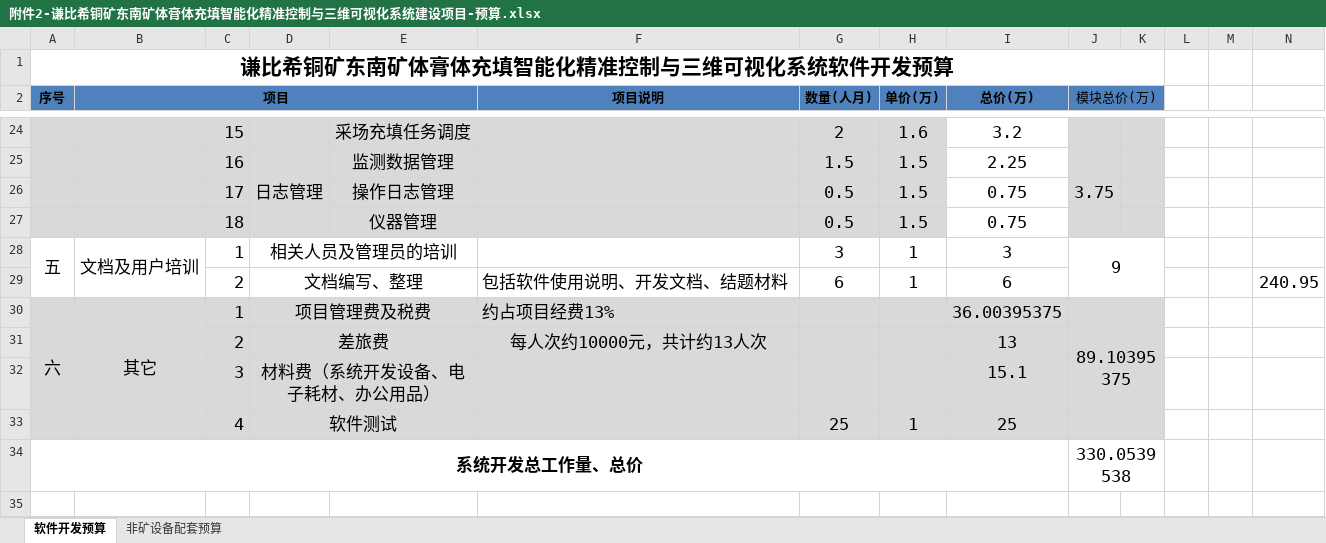
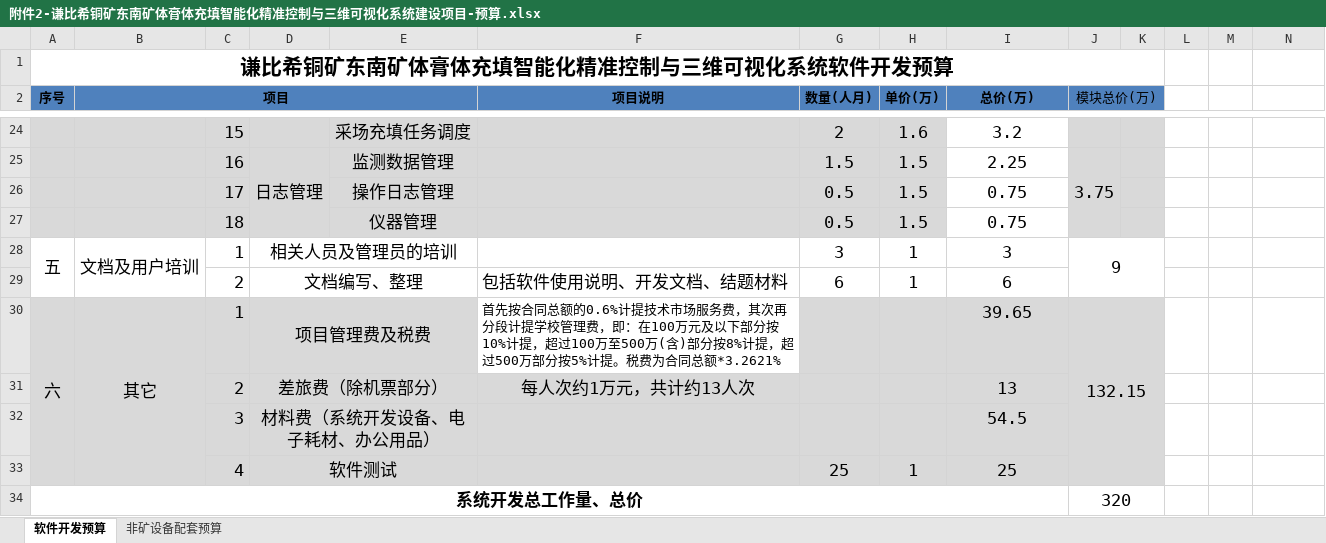
Before and after one commit to y18810919727/NFCA_document, an Excel workbook: 附件2-谦比希铜矿东南矿体膏体充填智能化精准控制与三维可视化系统建设项目-预算.xlsx, sheet 软件开发预算, drawn as a sheet; only a part is shown, gaps mark what is left out; values as stored, in another font and other column widths than the file's, no borders; the diff names each change by its address in the sheet, - before the commit and + after, or states it on an @@ line.

```diff
--- a/附件2-谦比希铜矿东南矿体膏体充填智能化精准控制与三维可视化系统建设项目-预算.xlsx (sheet 软件开发预算)
+++ b/附件2-谦比希铜矿东南矿体膏体充填智能化精准控制与三维可视化系统建设项目-预算.xlsx (sheet 软件开发预算)
-N29: 240.95
+N29: (empty)
-F30 (项目说明): 约占项目经费13%
+F30 (项目说明): 首先按合同总额的0.6%计提技术市场服务费，其次再分段计提学校管理费，即：在100万元及以下部分按10%计提，超过100万至500万(含)部分按8%计提，超过500万部分按5%计提。税费为合同总额*3.2621%
-F30 fill: #D9D9D9
+F30 fill: none, text size: smaller
-I30 (总价(万)): 36.00395375
+I30 (总价(万)): 39.65
-J30 (模块总价(万)): 89.10395375
+J30 (模块总价(万)): 132.15
-D31: 差旅费
+D31: 差旅费（除机票部分）
-F31 (项目说明): 每人次约10000元，共计约13人次
+F31 (项目说明): 每人次约1万元，共计约13人次
-I32 (总价(万)): 15.1
+I32 (总价(万)): 54.5
-J34 (模块总价(万)): 330.0539538
+J34 (模块总价(万)): 320
```
Also changed, not shown: 13 other files.
